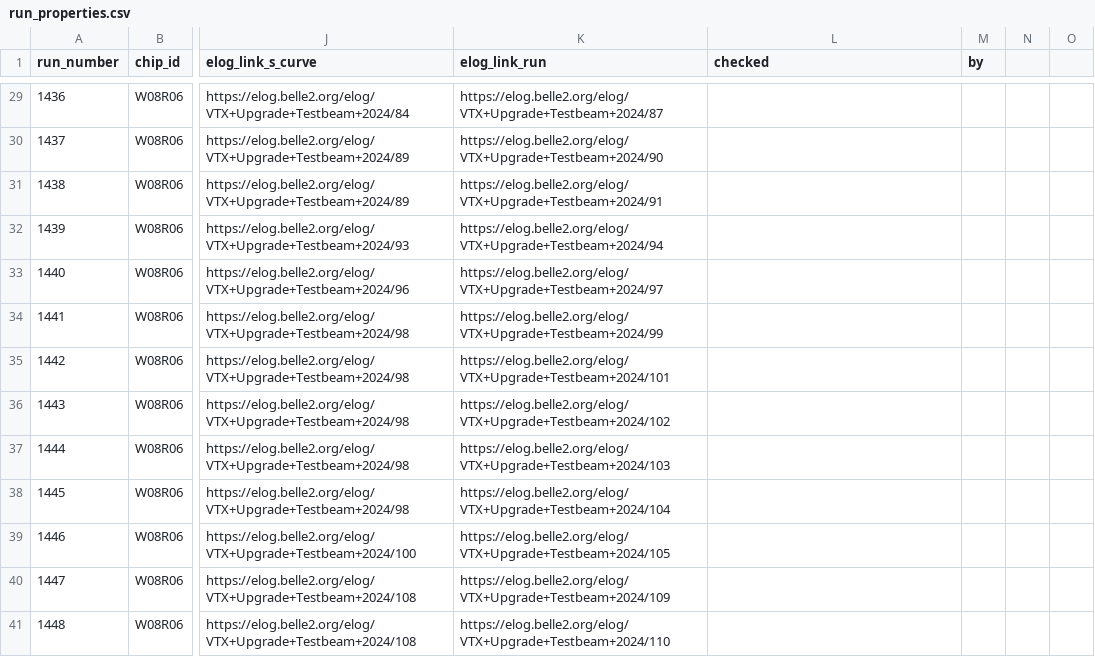
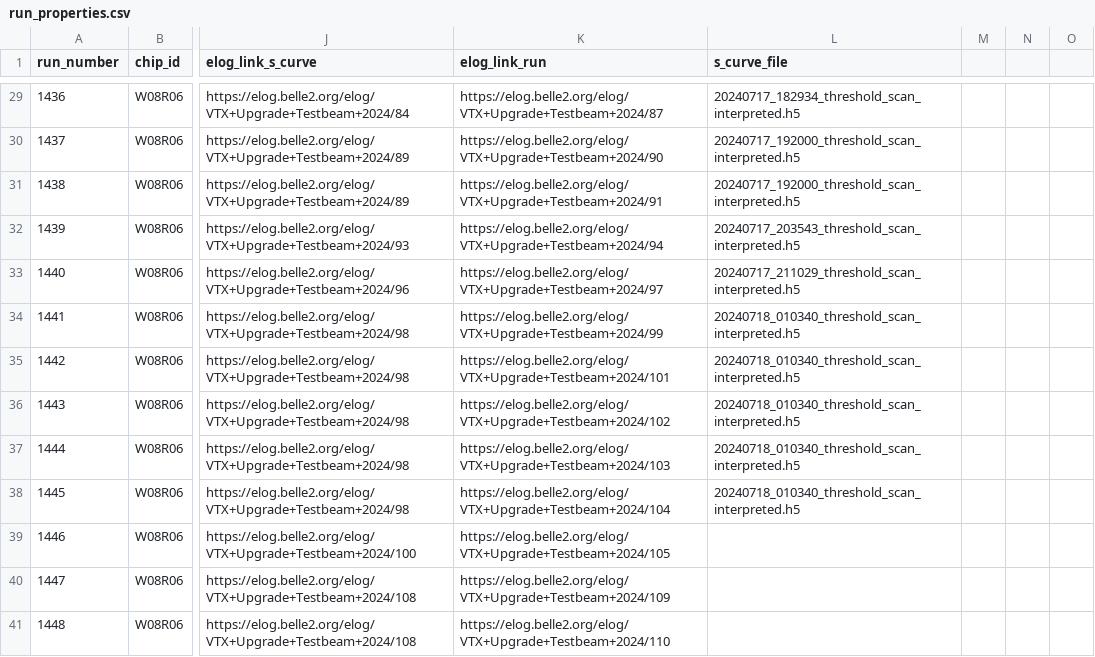
Before and after one commit to ybuch/corry_config_desytb_2024, a CSV file: run_properties.csv, drawn as a sheet; only a part is shown, gaps mark what is left out; the diff covers the shown part only; the diff names each change by its address in the sheet, - before the commit and + after, or states it on an @@ line.

Commit message:
added the s-curve file to the run properties csv and added 1/3 of the calibration files

```diff
--- a/run_properties.csv
+++ b/run_properties.csv
-L1: checked
+L1: s_curve_file
-M1: by
+M1: (empty)
-L29 (s_curve_file): (empty)
+L29 (s_curve_file): 20240717_182934_threshold_scan_interpreted.h5
-L30:L31 (s_curve_file): (empty)
+L30:L31 (s_curve_file): 20240717_192000_threshold_scan_interpreted.h5
-L32 (s_curve_file): (empty)
+L32 (s_curve_file): 20240717_203543_threshold_scan_interpreted.h5
-L33 (s_curve_file): (empty)
+L33 (s_curve_file): 20240717_211029_threshold_scan_interpreted.h5
-L34:L38 (s_curve_file): (empty)
+L34:L38 (s_curve_file): 20240718_010340_threshold_scan_interpreted.h5
```
Also changed, not shown: 21 edited cells elsewhere in this file, 32 other files.
